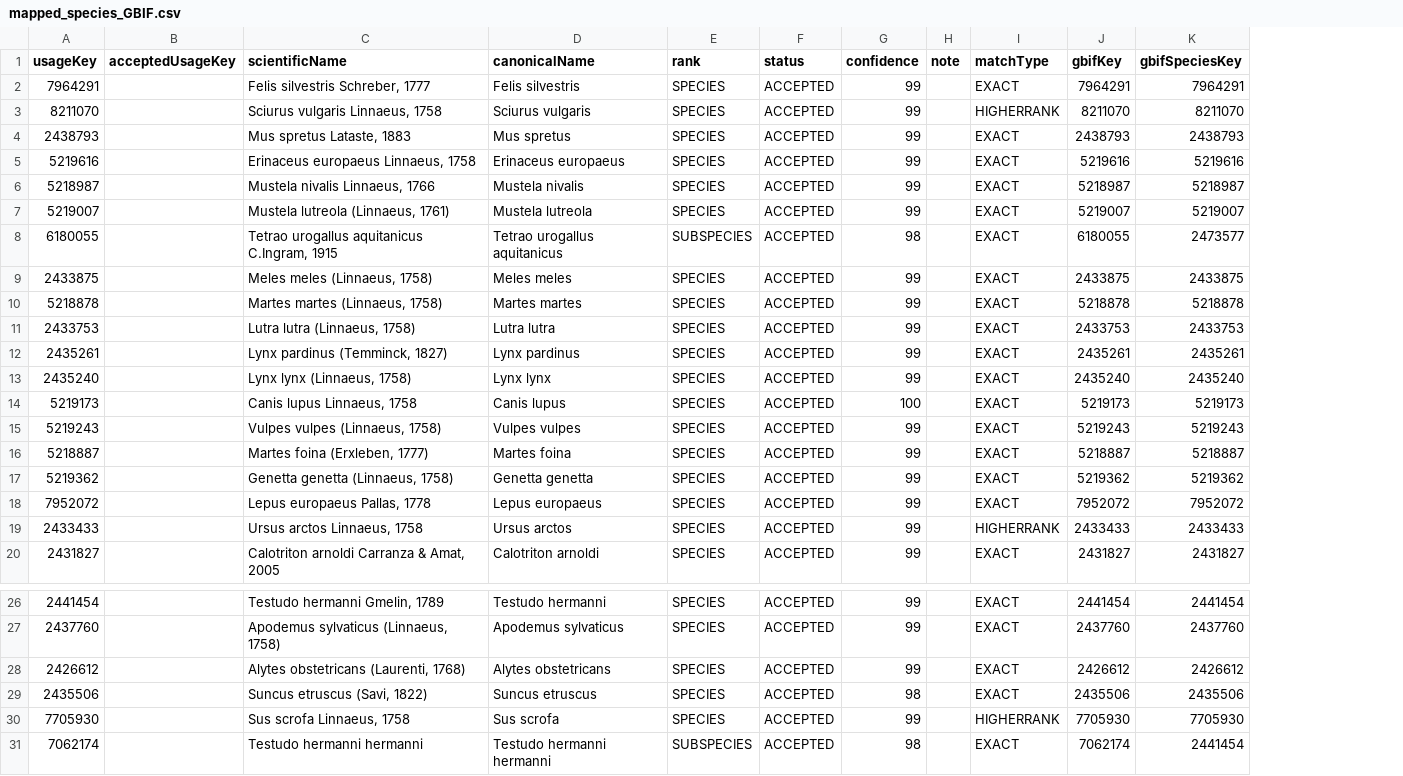
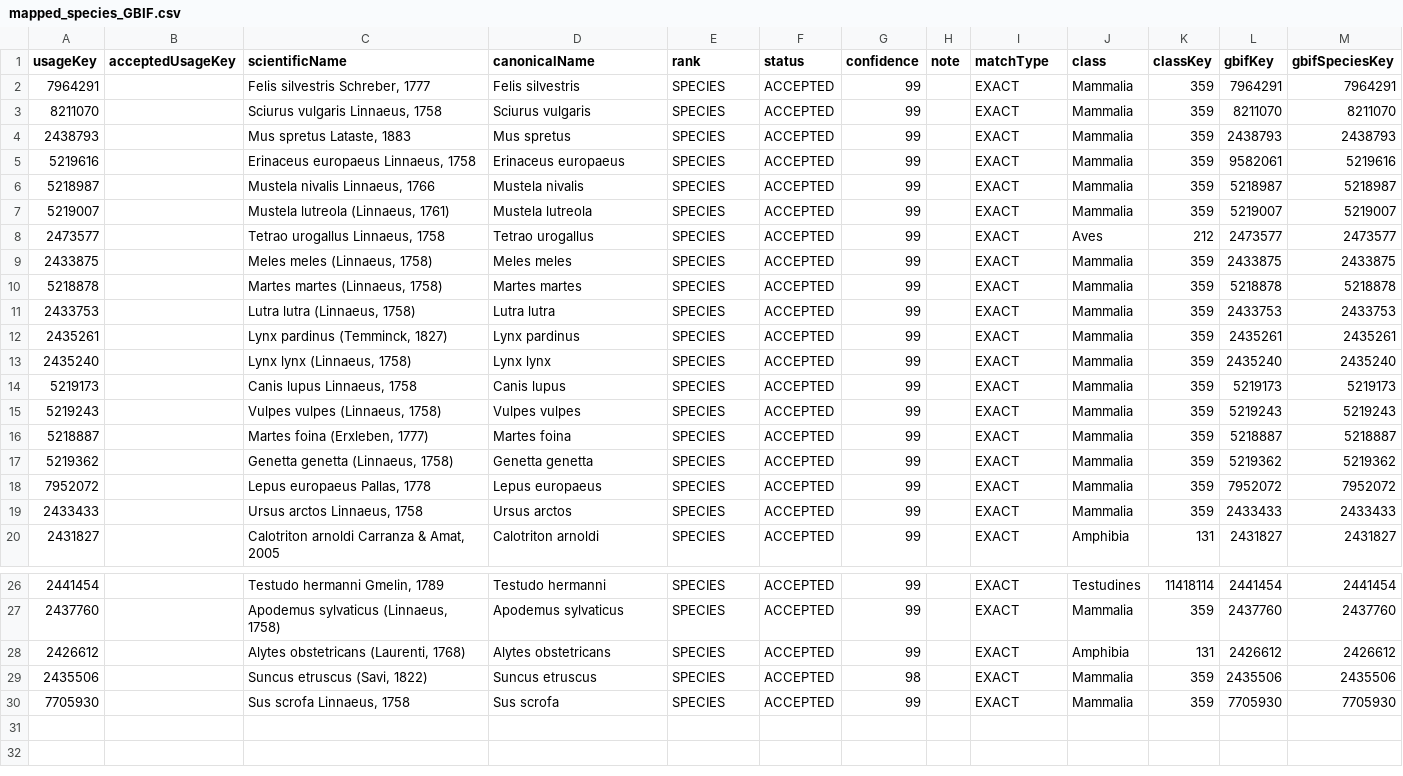
Before and after one commit to AD4GD/pilot-2-gbif-iucn, a CSV file: output/mapped_species_GBIF.csv, drawn as a sheet; only a part is shown, gaps mark what is left out; removed rows and columns are numbered as before the commit, all else as after; the diff names each change by its address in the sheet, - before the commit and + after, or states it on an @@ line.

```diff
--- a/output/mapped_species_GBIF.csv
+++ b/output/mapped_species_GBIF.csv
+column J (class), rows 2-7: all Mammalia; rows 9-20: Mammalia | Mammalia | Mammalia | Mammalia | Mammalia | Mammalia | Mammalia | Mammalia | Mammalia | Mammalia | Mammalia | Amphibia; rows 26-30: Testudines | Mammalia | Amphibia | Mammalia | Mammalia
+column K (classKey), rows 2-7: all 359; rows 9-20: 359 | 359 | 359 | 359 | 359 | 359 | 359 | 359 | 359 | 359 | 359 | 131; rows 26-30: 11418114 | 359 | 131 | 359 | 359
-I3 (matchType): HIGHERRANK
+I3 (matchType): EXACT
-L5 (gbifKey): 5219616
+L5 (gbifKey): 9582061
-row 8: 6180055 |  | Tetrao urogallus aquitanicus C.Ingram, 1915 | Tetrao urogallus aquitanicus | SUBSPECIES | ACCEPTED | 98 |  | EXACT | 6180055 | 2473577
+row 8: 2473577 |  | Tetrao urogallus Linnaeus, 1758 | Tetrao urogallus | SPECIES | ACCEPTED | 99 |  | EXACT | Aves | 212 | 2473577 | 2473577
-G14 (confidence): 100
+G14 (confidence): 99
-I19 (matchType): HIGHERRANK
+I19 (matchType): EXACT
-I30 (matchType): HIGHERRANK
+I30 (matchType): EXACT
-row 31: 7062174 |  | Testudo hermanni hermanni | Testudo hermanni hermanni | SUBSPECIES | ACCEPTED | 98 |  | EXACT | 7062174 | 2441454
```
Also changed, not shown: output/concat_species_IUCN.csv, 23 other files.
